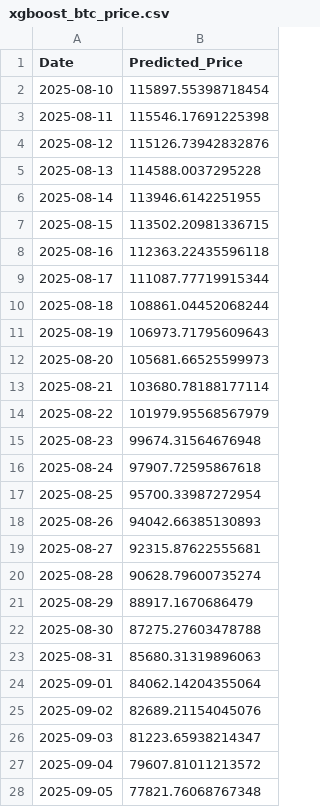
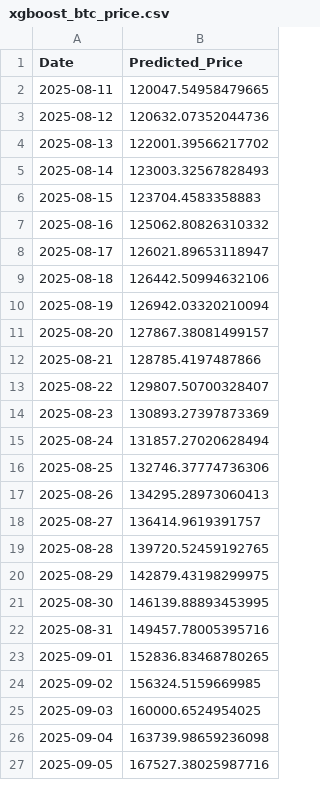
Before and after one commit to Aum107/Bitcoin-Prediction-Dashboard, a CSV file: xgboost_btc_price.csv, drawn as a sheet; only a part is shown; the diff covers the shown part only.

```diff
--- a/xgboost_btc_price.csv
+++ b/xgboost_btc_price.csv
@@ -1,28 +1,27 @@
 Date,Predicted_Price
-2025-08-10,115897.55398718454
-2025-08-11,115546.17691225398
-2025-08-12,115126.73942832876
-2025-08-13,114588.0037295228
-2025-08-14,113946.6142251955
-2025-08-15,113502.20981336715
-2025-08-16,112363.22435596118
-2025-08-17,111087.77719915344
-2025-08-18,108861.04452068244
-2025-08-19,106973.71795609643
-2025-08-20,105681.66525599973
-2025-08-21,103680.78188177114
-2025-08-22,101979.95568567979
-2025-08-23,99674.31564676948
-2025-08-24,97907.72595867618
-2025-08-25,95700.33987272954
-2025-08-26,94042.66385130893
-2025-08-27,92315.87622555681
-2025-08-28,90628.79600735274
-2025-08-29,88917.1670686479
-2025-08-30,87275.27603478788
-2025-08-31,85680.31319896063
-2025-09-01,84062.14204355064
-2025-09-02,82689.21154045076
-2025-09-03,81223.65938214347
-2025-09-04,79607.81011213572
-2025-09-05,77821.76068767348
+2025-08-11,120047.54958479665
+2025-08-12,120632.07352044736
+2025-08-13,122001.39566217702
+2025-08-14,123003.32567828493
+2025-08-15,123704.4583358883
+2025-08-16,125062.80826310332
+2025-08-17,126021.89653118947
+2025-08-18,126442.50994632106
+2025-08-19,126942.03320210094
+2025-08-20,127867.38081499157
+2025-08-21,128785.4197487866
+2025-08-22,129807.50700328407
+2025-08-23,130893.27397873369
+2025-08-24,131857.27020628494
+2025-08-25,132746.37774736306
+2025-08-26,134295.28973060413
+2025-08-27,136414.9619391757
+2025-08-28,139720.52459192765
+2025-08-29,142879.43198299975
+2025-08-30,146139.88893453995
+2025-08-31,149457.78005395716
+2025-09-01,152836.83468780265
+2025-09-02,156324.5159669985
+2025-09-03,160000.6524954025
+2025-09-04,163739.98659236098
+2025-09-05,167527.38025987716
```
Also changed, not shown: 1 added row and 3 edited cells elsewhere in this file, lstm_cnn_btc_price.csv.
